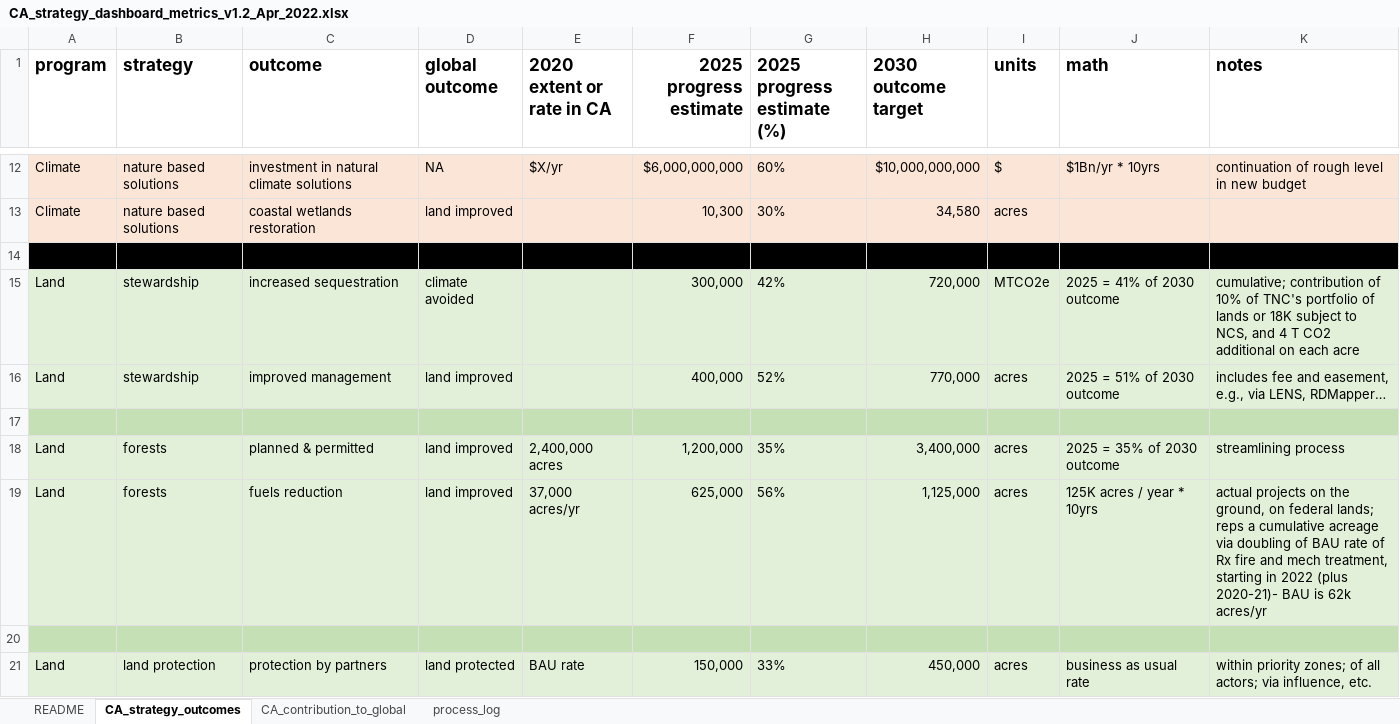
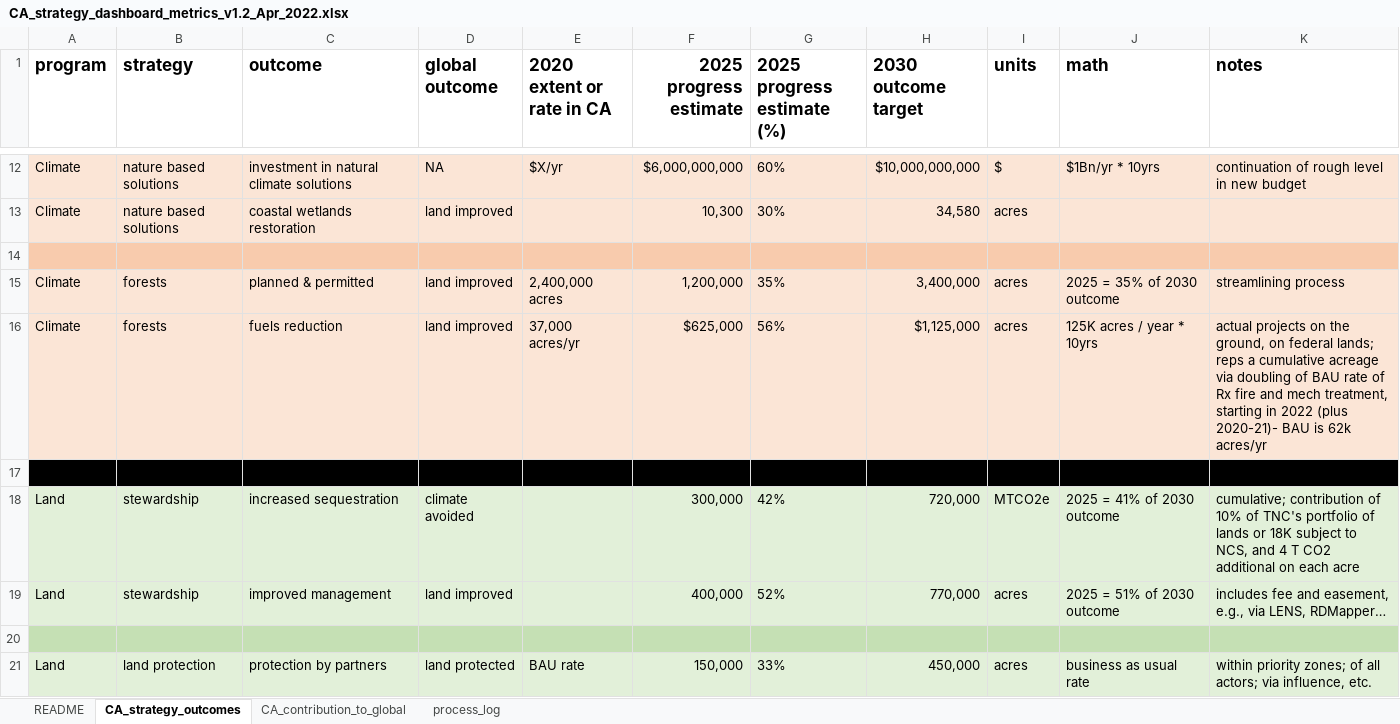
Before and after one commit to kklausmeyer/dashboard, an Excel workbook: tables/CA_strategy_dashboard_metrics_v1.2_Apr_2022.xlsx, sheet CA_strategy_outcomes, drawn as a sheet; only a part is shown, gaps mark what is left out; values as stored, in another font and other column widths than the file's, no borders; removed rows and columns are numbered as before the commit, all else as after; the diff names each change by its address in the sheet, - before the commit and + after, or states it on an @@ line.

```diff
--- a/tables/CA_strategy_dashboard_metrics_v1.2_Apr_2022.xlsx (sheet CA_strategy_outcomes)
+++ b/tables/CA_strategy_dashboard_metrics_v1.2_Apr_2022.xlsx (sheet CA_strategy_outcomes)
-A14:K14 fill: #000000
+A14:K14 fill: #F8CBAD
+row 15: Climate | forests | planned & permitted | land improved | 2,400,000 acres | 1,200,000 | 35% | 3,400,000 | acres | 2025 = 35% of 2030 outcome | streamlining process
+row 16: Climate | forests | fuels reduction | land improved | 37,000 acres/yr | $625,000 | 56% | $1,125,000 | acres | 125K acres / year * 10yrs | actual projects on the ground, on federal lands; reps a cumulative acreage via doubling of BAU rate of Rx fire and mech treatment, starting in 2022 (plus 2020-21)- BAU is 62k acres/yr
+row 17: (empty)
-row 17: (empty)
-row 18: Land | forests | planned & permitted | land improved | 2,400,000 acres | 1,200,000 | 35% | 3,400,000 | acres | 2025 = 35% of 2030 outcome | streamlining process
-row 19: Land | forests | fuels reduction | land improved | 37,000 acres/yr | 625,000 | 56% | 1,125,000 | acres | 125K acres / year * 10yrs | actual projects on the ground, on federal lands; reps a cumulative acreage via doubling of BAU rate of Rx fire and mech treatment, starting in 2022 (plus 2020-21)- BAU is 62k acres/yr
```
Also changed, not shown: sheet process_log, formulas that keep their value, 6 other files.
